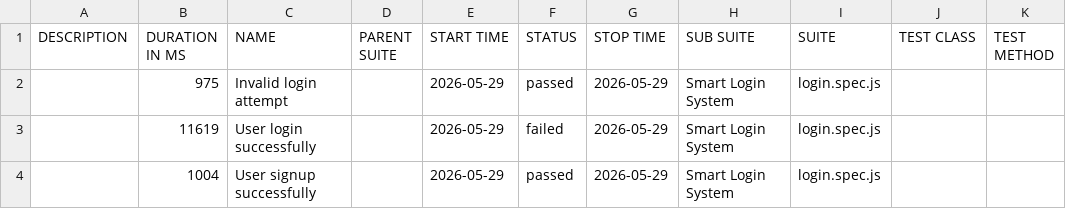
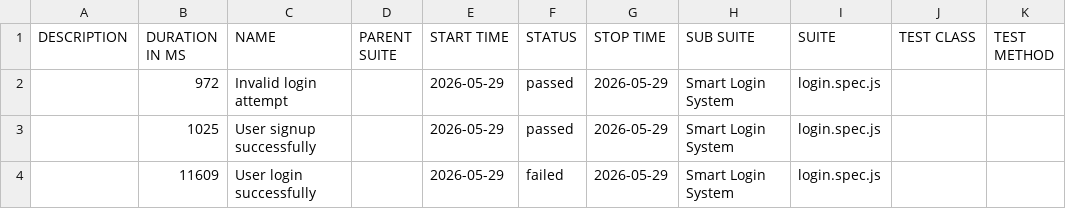
Before and after one commit to Maddalarajesh/smart-login-system, a CSV file: data/suites.csv, drawn as a sheet.

```diff
--- a/data/suites.csv
+++ b/data/suites.csv
@@ -1,4 +1,4 @@
 "DESCRIPTION","DURATION IN MS","NAME","PARENT SUITE","START TIME","STATUS","STOP TIME","SUB SUITE","SUITE","TEST CLASS","TEST METHOD"
-"","975","Invalid login attempt","","2026-05-29","passed","2026-05-29","Smart Login System","login.spec.js","",""
-"","11619","User login successfully","","2026-05-29","failed","2026-05-29","Smart Login System","login.spec.js","",""
-"","1004","User signup successfully","","2026-05-29","passed","2026-05-29","Smart Login System","login.spec.js","",""
+"","972","Invalid login attempt","","2026-05-29","passed","2026-05-29","Smart Login System","login.spec.js","",""
+"","1025","User signup successfully","","2026-05-29","passed","2026-05-29","Smart Login System","login.spec.js","",""
+"","11609","User login successfully","","2026-05-29","failed","2026-05-29","Smart Login System","login.spec.js","",""
```
Also changed, not shown: 29 other files.
